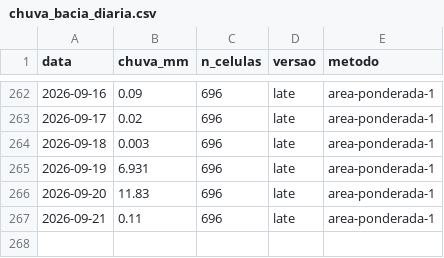
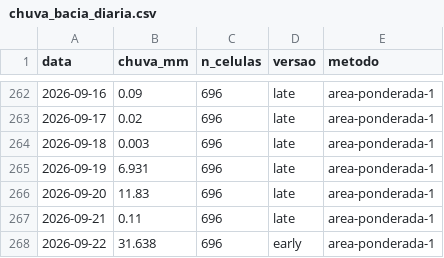
Before and after one commit to dlpena/iguacu-painel, a CSV file: dados/merge/chuva_bacia_diaria.csv, drawn as a sheet; only a part is shown, gaps mark what is left out; the diff names each change by its address in the sheet, - before the commit and + after, or states it on an @@ line.

```diff
--- a/dados/merge/chuva_bacia_diaria.csv
+++ b/dados/merge/chuva_bacia_diaria.csv
+row 268: 2026-09-22 | 31.638 | 696 | early | area-ponderada-1
```
Also changed, not shown: 42 other files.
